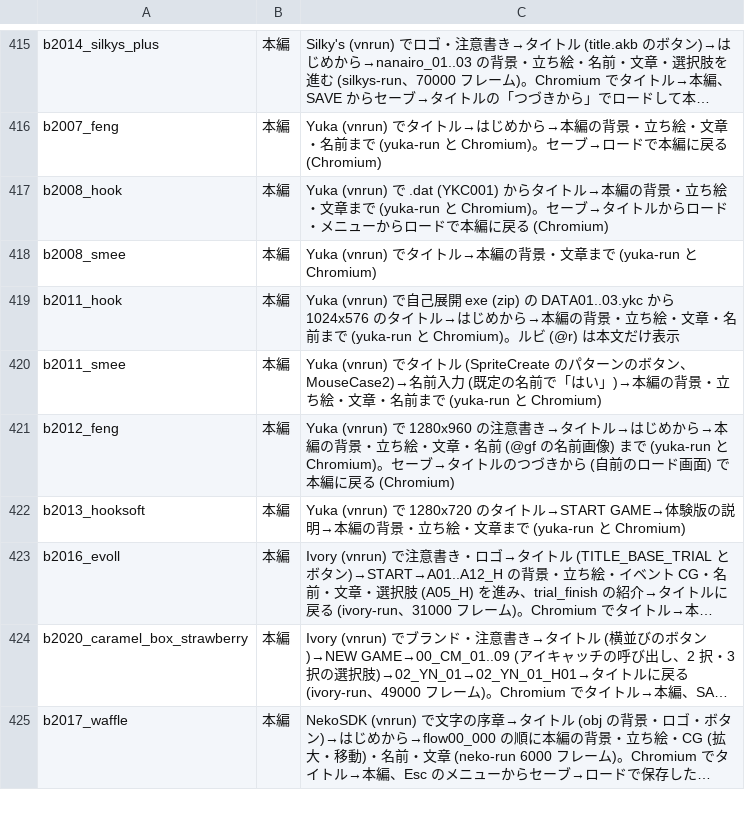
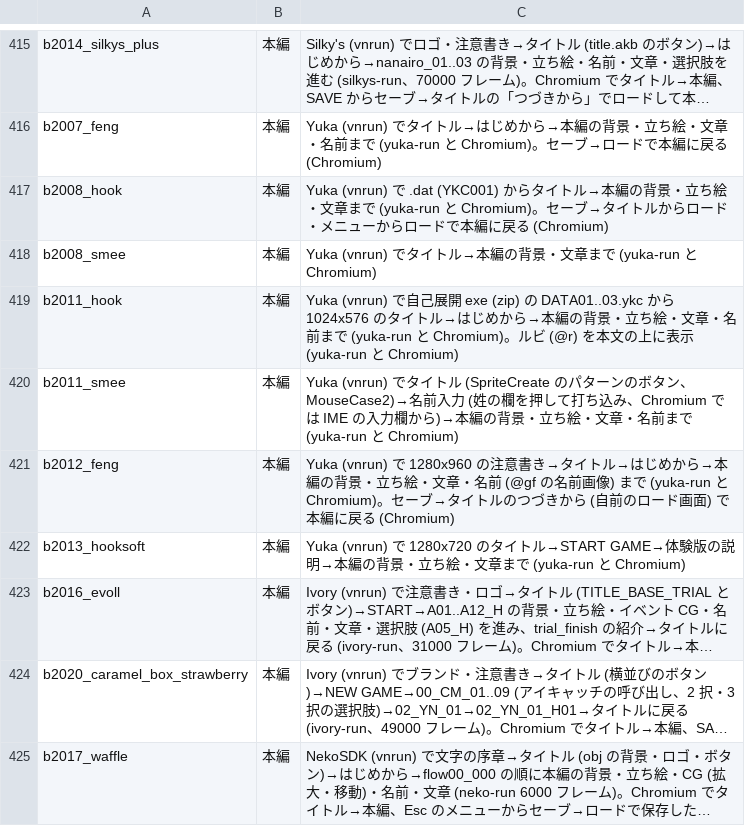
Before and after one commit to a-kaibu/vnrun, a TSV file: tools/verify/status.tsv, drawn as a sheet; only a part is shown, gaps mark what is left out; long unchanged cells end in ….

```diff
--- a/tools/verify/status.tsv
+++ b/tools/verify/status.tsv
@@ -418,4 +418,4 @@ b2008_hook	本編	Yuka (vnrun) で .dat (YKC001) からタイトル→本編の
 b2008_smee	本編	Yuka (vnrun) でタイトル→本編の背景・文章まで (yuka-run と Chromium)
-b2011_hook	本編	Yuka (vnrun) で自己展開 exe (zip) の DATA01..03.ykc から 1024x576 のタイトル→はじめから→本編の背景・立ち絵・文章・名前まで (yuka-run と Chromium)。ルビ (@r) は本文だけ表示
-b2011_smee	本編	Yuka (vnrun) でタイトル (SpriteCreate のパターンのボタン、MouseCase2)→名前入力 (既定の名前で「はい」)→本編の背景・立ち絵・文章・名前まで (yuka-run と Chromium)
+b2011_hook	本編	Yuka (vnrun) で自己展開 exe (zip) の DATA01..03.ykc から 1024x576 のタイトル→はじめから→本編の背景・立ち絵・文章・名前まで (yuka-run と Chromium)。ルビ (@r) を本文の上に表示 (yuka-run と Chromium)
+b2011_smee	本編	Yuka (vnrun) でタイトル (SpriteCreate のパターンのボタン、MouseCase2)→名前入力 (姓の欄を押して打ち込み、Chromium では IME の入力欄から)→本編の背景・立ち絵・文章・名前まで (yuka-run と Chromium)
 b2012_feng	本編	Yuka (vnrun) で 1280x960 の注意書き→タイトル→はじめから→本編の背景・立ち絵・文章・名前 (@gf の名前画像) まで (yuka-run と Chromium)。セーブ→タイトルのつづきから (自前のロード画面) で本編に戻る (Chromium)
```
Also changed, not shown: 6 other files.
